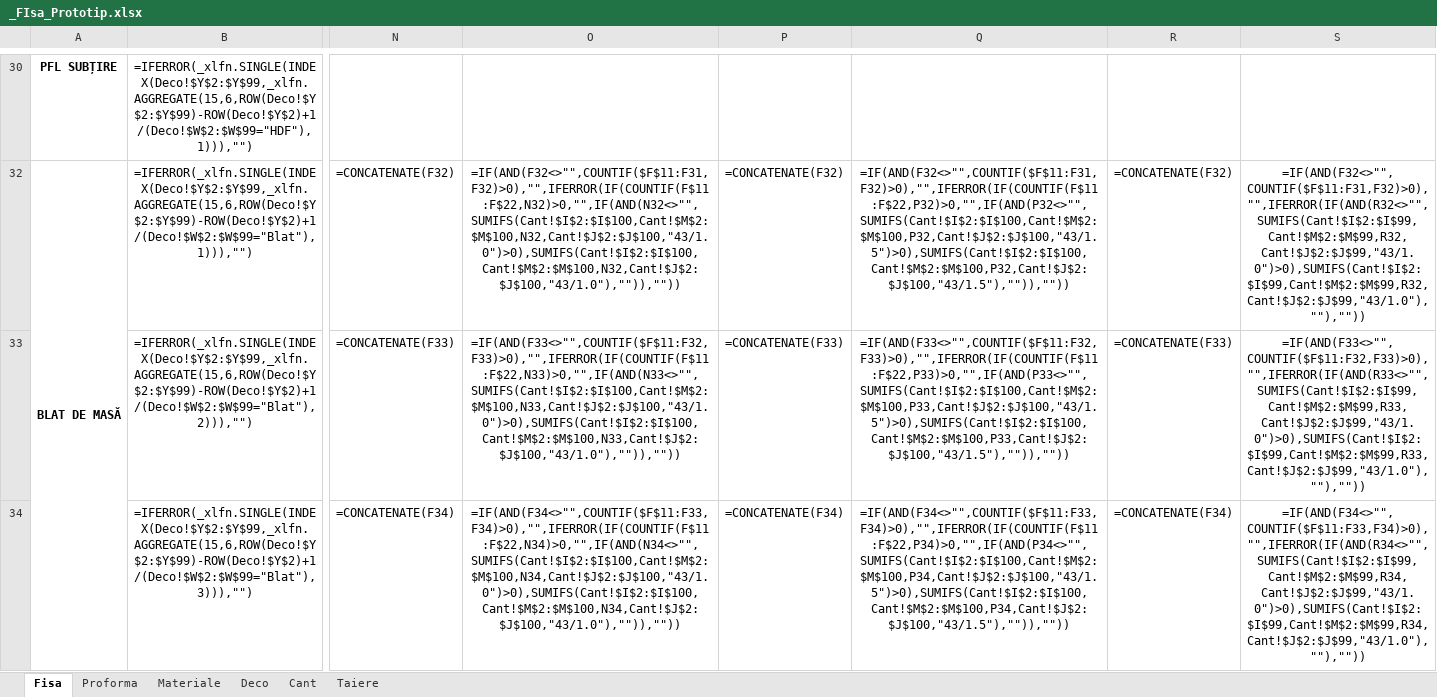
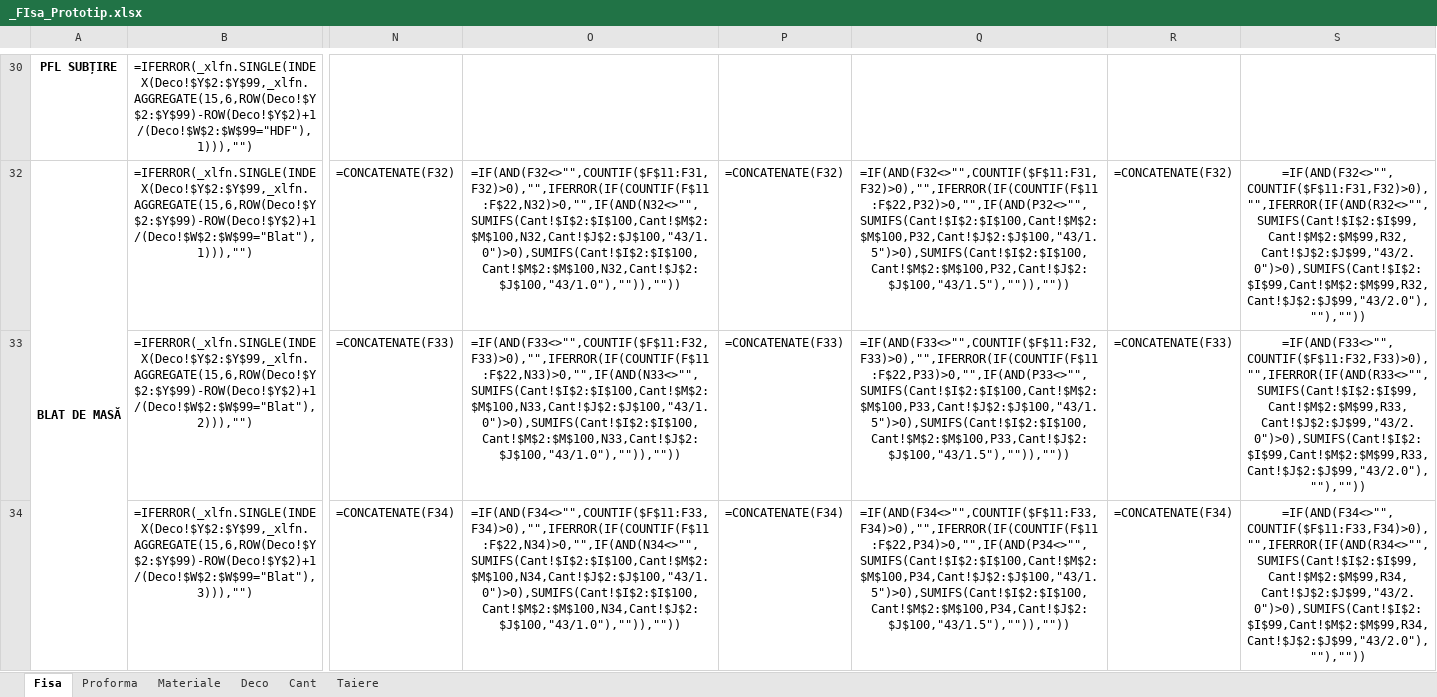
Before and after one commit to liviuspridon/PDF-Extract, an Excel workbook: _FIsa_Prototip.xlsx, sheet Fisa, drawn as a sheet; only a part is shown, gaps mark what is left out; values as stored, in another font and other column widths than the file's, no borders; formulas are shown in place of their values; conditional formats not drawn; the diff covers the shown part only; the diff names each change by its address in the sheet, - before the commit and + after, or states it on an @@ line.

```diff
--- a/_FIsa_Prototip.xlsx (sheet Fisa)
+++ b/_FIsa_Prototip.xlsx (sheet Fisa)
-S32: =IF(AND(F32<>"",COUNTIF($F$11:F31,F32)>0),"",IFERROR(IF(AND(R32<>"",SUMIFS(Cant!$I$2:$I$99,Cant!$M$2:$M$99,R32,Cant!$J$2:$J$99,"43/1.0")>0),SUMIFS(Cant!$I$2:$I$99,Cant!$M$2:$M$99,R32,Cant!$J$2:$J$99,"43/1.0"),""),""))
+S32: =IF(AND(F32<>"",COUNTIF($F$11:F31,F32)>0),"",IFERROR(IF(AND(R32<>"",SUMIFS(Cant!$I$2:$I$99,Cant!$M$2:$M$99,R32,Cant!$J$2:$J$99,"43/2.0")>0),SUMIFS(Cant!$I$2:$I$99,Cant!$M$2:$M$99,R32,Cant!$J$2:$J$99,"43/2.0"),""),""))
-S33: =IF(AND(F33<>"",COUNTIF($F$11:F32,F33)>0),"",IFERROR(IF(AND(R33<>"",SUMIFS(Cant!$I$2:$I$99,Cant!$M$2:$M$99,R33,Cant!$J$2:$J$99,"43/1.0")>0),SUMIFS(Cant!$I$2:$I$99,Cant!$M$2:$M$99,R33,Cant!$J$2:$J$99,"43/1.0"),""),""))
+S33: =IF(AND(F33<>"",COUNTIF($F$11:F32,F33)>0),"",IFERROR(IF(AND(R33<>"",SUMIFS(Cant!$I$2:$I$99,Cant!$M$2:$M$99,R33,Cant!$J$2:$J$99,"43/2.0")>0),SUMIFS(Cant!$I$2:$I$99,Cant!$M$2:$M$99,R33,Cant!$J$2:$J$99,"43/2.0"),""),""))
-S34: =IF(AND(F34<>"",COUNTIF($F$11:F33,F34)>0),"",IFERROR(IF(AND(R34<>"",SUMIFS(Cant!$I$2:$I$99,Cant!$M$2:$M$99,R34,Cant!$J$2:$J$99,"43/1.0")>0),SUMIFS(Cant!$I$2:$I$99,Cant!$M$2:$M$99,R34,Cant!$J$2:$J$99,"43/1.0"),""),""))
+S34: =IF(AND(F34<>"",COUNTIF($F$11:F33,F34)>0),"",IFERROR(IF(AND(R34<>"",SUMIFS(Cant!$I$2:$I$99,Cant!$M$2:$M$99,R34,Cant!$J$2:$J$99,"43/2.0")>0),SUMIFS(Cant!$I$2:$I$99,Cant!$M$2:$M$99,R34,Cant!$J$2:$J$99,"43/2.0"),""),""))
```
Also changed, not shown: 35 edited cells elsewhere in this sheet.
